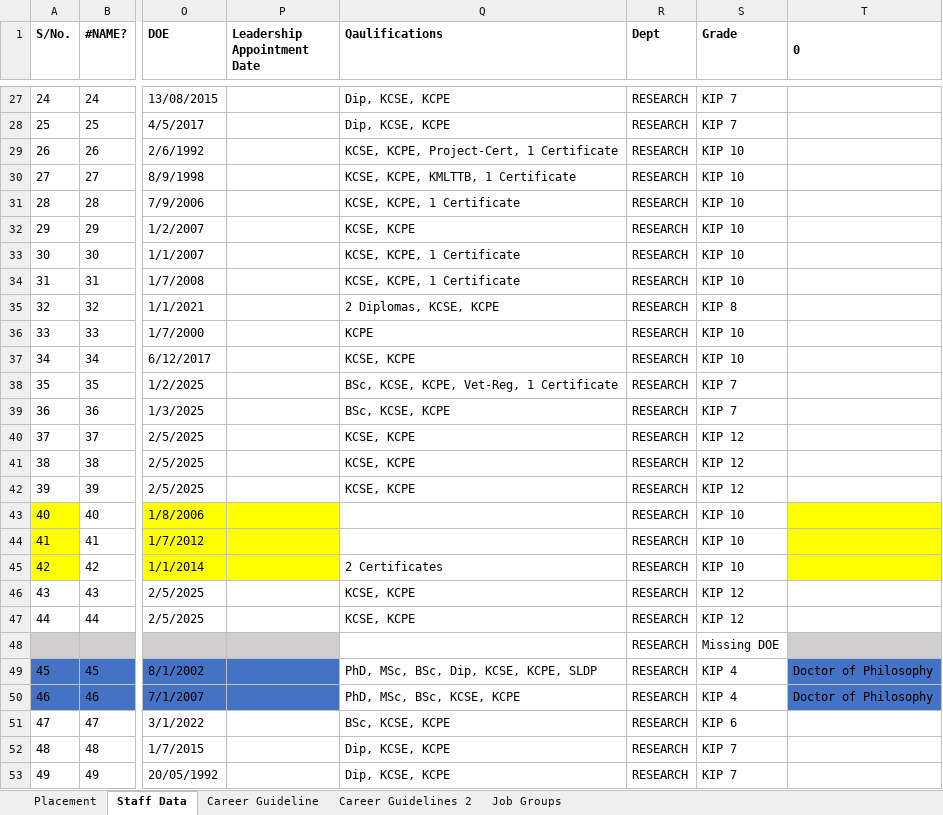
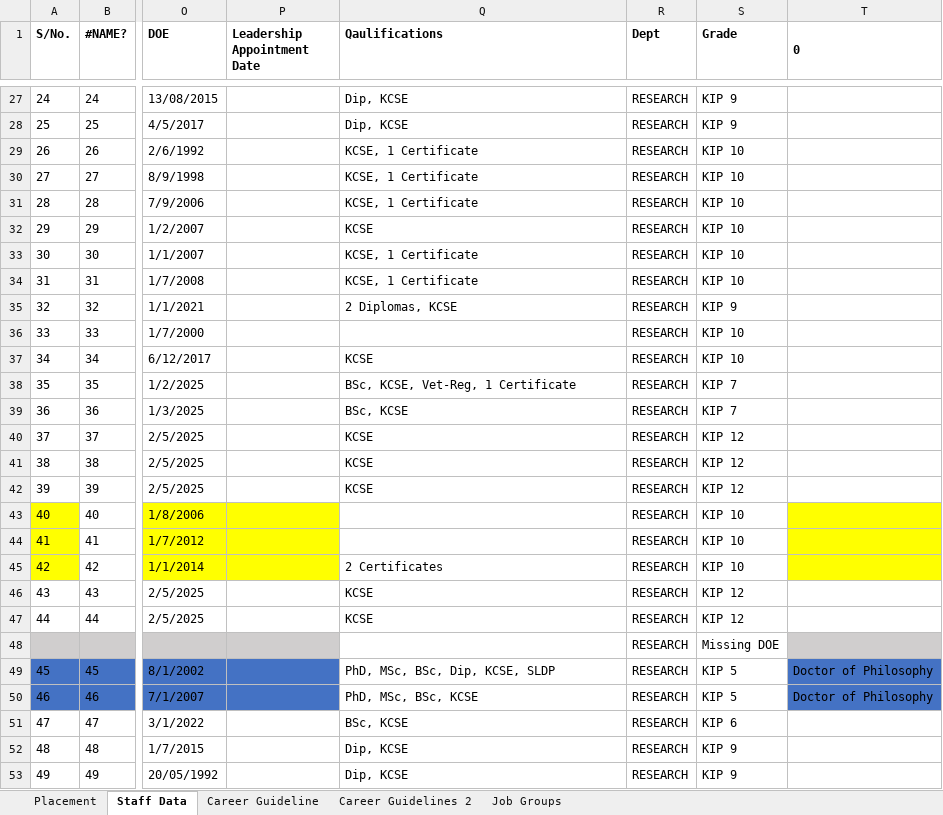
Before and after one commit to MwauraPatrick/DSAS, an Excel workbook: Projects/HR/placement (1)/Copy of staff establishment as June 2026_HR input (6) (Autosaved).xlsm, sheet Staff Data, drawn as a sheet; only a part is shown, gaps mark what is left out; values as stored, in another font and other column widths than the file's, no borders; the diff covers the shown part only; the diff names each change by its address in the sheet, - before the commit and + after, or states it on an @@ line.

```diff
--- a/Projects/HR/placement (1)/Copy of staff establishment as June 2026_HR input (6) (Autosaved).xlsm (sheet Staff Data)
+++ b/Projects/HR/placement (1)/Copy of staff establishment as June 2026_HR input (6) (Autosaved).xlsm (sheet Staff Data)
-Q27:Q28 (Qaulifications): Dip, KCSE, KCPE
+Q27:Q28 (Qaulifications): Dip, KCSE
-S27:S28 (Grade): KIP 7
+S27:S28 (Grade): KIP 9
-Q29 (Qaulifications): KCSE, KCPE, Project-Cert, 1 Certificate
+Q29 (Qaulifications): KCSE, 1 Certificate
-Q30 (Qaulifications): KCSE, KCPE, KMLTTB, 1 Certificate
+Q30 (Qaulifications): KCSE, 1 Certificate
-Q31 (Qaulifications): KCSE, KCPE, 1 Certificate
+Q31 (Qaulifications): KCSE, 1 Certificate
-Q32 (Qaulifications): KCSE, KCPE
+Q32 (Qaulifications): KCSE
-Q33:Q34 (Qaulifications): KCSE, KCPE, 1 Certificate
+Q33:Q34 (Qaulifications): KCSE, 1 Certificate
-Q35 (Qaulifications): 2 Diplomas, KCSE, KCPE
+Q35 (Qaulifications): 2 Diplomas, KCSE
-S35 (Grade): KIP 8
+S35 (Grade): KIP 9
-Q36 (Qaulifications): KCPE
+Q36 (Qaulifications): (empty)
-Q37 (Qaulifications): KCSE, KCPE
+Q37 (Qaulifications): KCSE
-Q38 (Qaulifications): BSc, KCSE, KCPE, Vet-Reg, 1 Certificate
+Q38 (Qaulifications): BSc, KCSE, Vet-Reg, 1 Certificate
-Q39 (Qaulifications): BSc, KCSE, KCPE
+Q39 (Qaulifications): BSc, KCSE
-Q40:Q42 (Qaulifications): KCSE, KCPE
+Q40:Q42 (Qaulifications): KCSE
-Q46:Q47 (Qaulifications): KCSE, KCPE
+Q46:Q47 (Qaulifications): KCSE
-Q49 (Qaulifications): PhD, MSc, BSc, Dip, KCSE, KCPE, SLDP
+Q49 (Qaulifications): PhD, MSc, BSc, Dip, KCSE, SLDP
-S49:S50 (Grade): KIP 4
+S49:S50 (Grade): KIP 5
-Q50 (Qaulifications): PhD, MSc, BSc, KCSE, KCPE
+Q50 (Qaulifications): PhD, MSc, BSc, KCSE
-Q51 (Qaulifications): BSc, KCSE, KCPE
+Q51 (Qaulifications): BSc, KCSE
-Q52:Q53 (Qaulifications): Dip, KCSE, KCPE
+Q52:Q53 (Qaulifications): Dip, KCSE
-S52:S53 (Grade): KIP 7
+S52:S53 (Grade): KIP 9
```
Also changed, not shown: 223 edited cells and cell formats elsewhere in this sheet, 3 other files.
